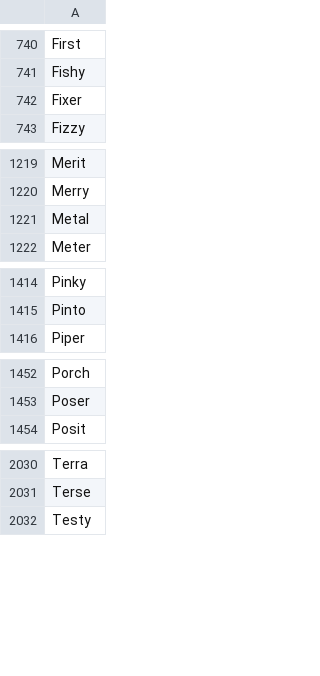
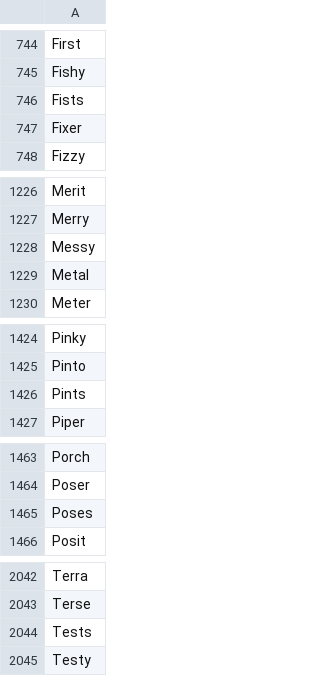
Before and after one commit to CybrRonin/Themed-Wordle, a CSV file: filtered_wordle_words.csv, drawn as a sheet; only a part is shown, gaps mark what is left out; the diff covers the shown part only.

```diff
--- a/filtered_wordle_words.csv
+++ b/filtered_wordle_words.csv
@@ -741,2 +745,3 @@ First
 Fishy
+Fists
 Fixer
@@ -1220,2 +1227,3 @@ Merit
 Merry
+Messy
 Metal
@@ -1415,2 +1425,3 @@ Pinky
 Pinto
+Pints
 Piper
@@ -1453,2 +1464,3 @@ Porch
 Poser
+Poses
 Posit
@@ -2031,2 +2043,3 @@ Terra
 Terse
+Tests
 Testy
```
Also changed, not shown: 8 added rows elsewhere in this file, 2 other files.
